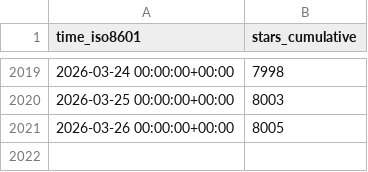
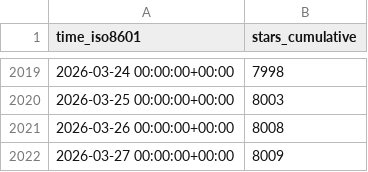
Before and after one commit to Project-MONAI/monai-code-formatter, a CSV file: Project-MONAI/MONAI/ghrs-data/stargazers.csv, drawn as a sheet; only a part is shown, gaps mark what is left out.

```diff
--- a/Project-MONAI/MONAI/ghrs-data/stargazers.csv
+++ b/Project-MONAI/MONAI/ghrs-data/stargazers.csv
@@ -2020,2 +2020,3 @@ time_iso8601,stars_cumulative
 2026-03-25 00:00:00+00:00,8003
-2026-03-26 00:00:00+00:00,8005
+2026-03-26 00:00:00+00:00,8008
+2026-03-27 00:00:00+00:00,8009
```
